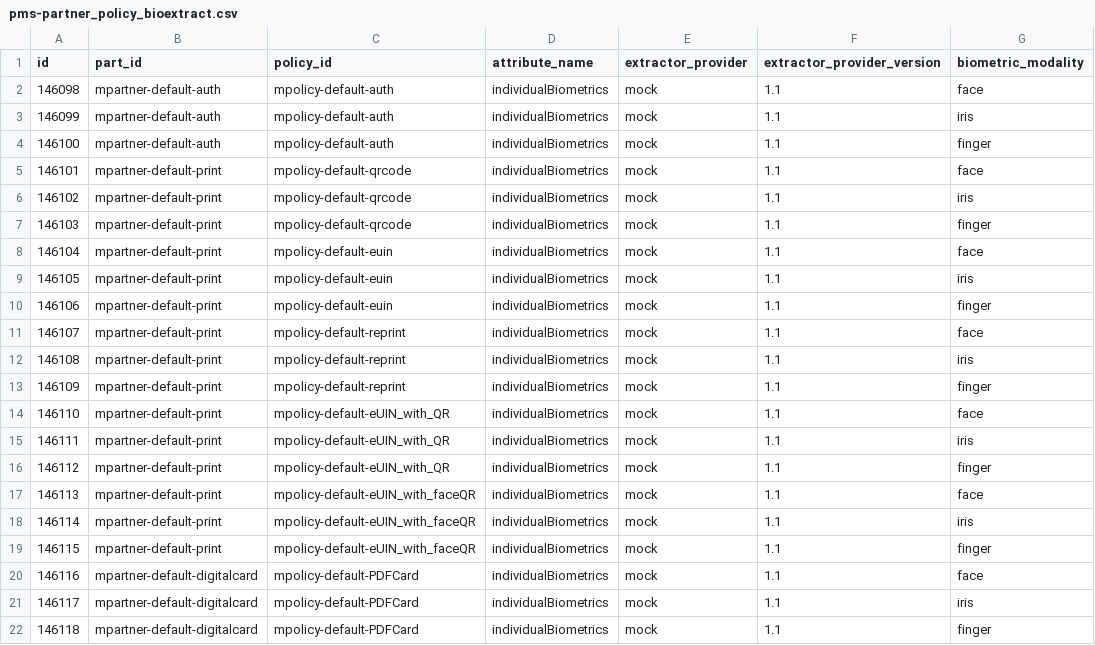
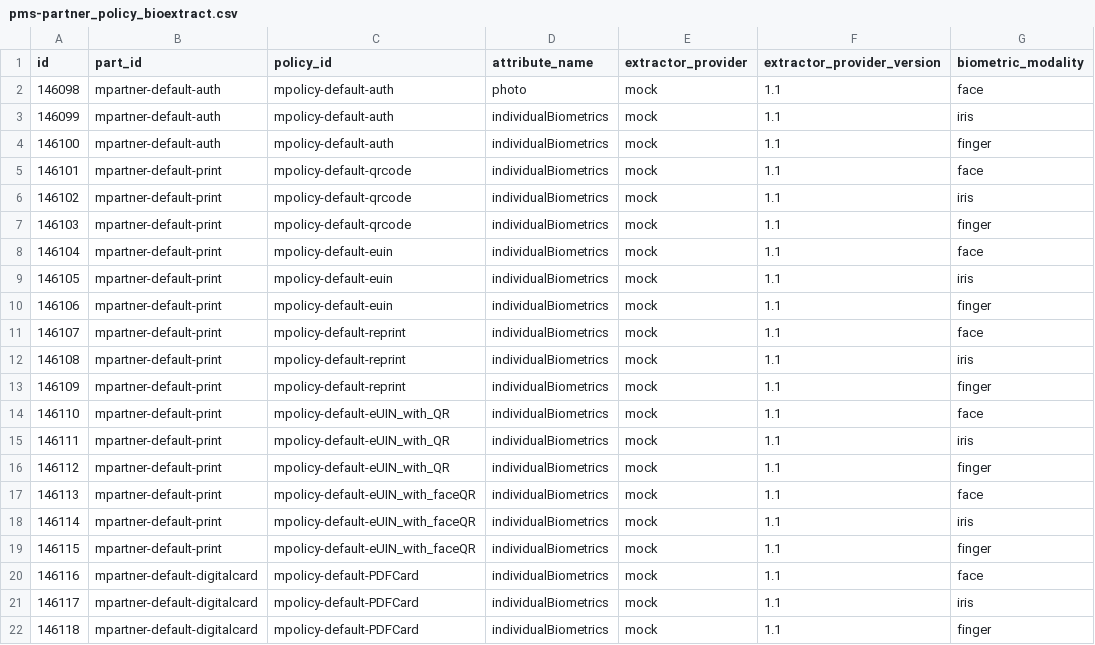
Before and after one commit to mosip/partner-management-services, a CSV file: db_scripts/mosip_pms/dml/pms-partner_policy_bioextract.csv, drawn as a sheet; only a part is shown; the diff names each change by its address in the sheet, - before the commit and + after, or states it on an @@ line.

Commit message:
#1937: Attribute name changed from individualbiometrics to photo
Signed-off-by: Chetan Kumar Hirematha <chetankumar.h.239@gmail.com>

```diff
--- a/db_scripts/mosip_pms/dml/pms-partner_policy_bioextract.csv
+++ b/db_scripts/mosip_pms/dml/pms-partner_policy_bioextract.csv
-D2 (attribute_name): individualBiometrics
+D2 (attribute_name): photo
```
